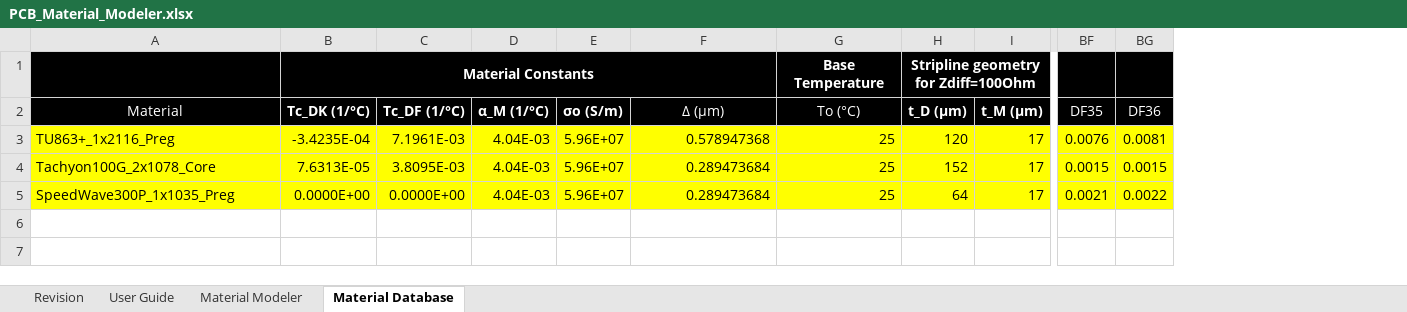
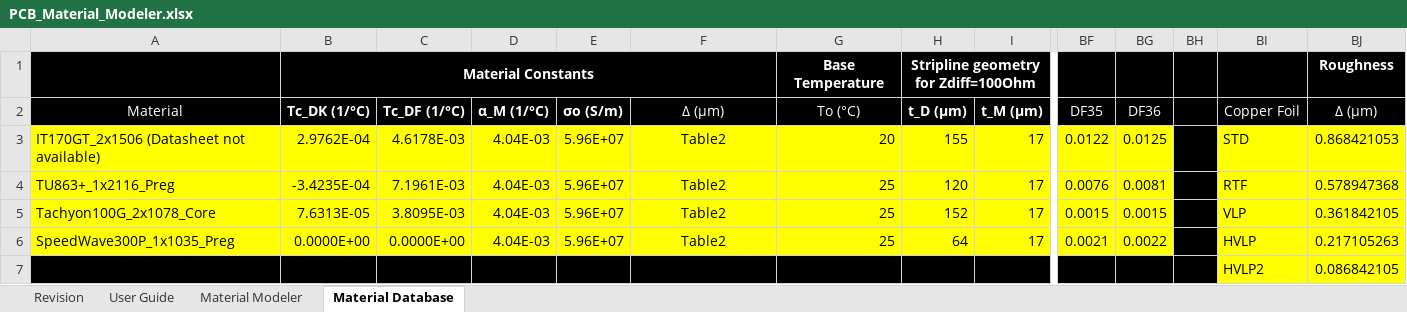
Before and after one commit to Teramesh/PCB-Material-Modeler, an Excel workbook: PCB_Material_Modeler.xlsx, sheet Material Database, drawn as a sheet; only a part is shown, gaps mark what is left out; values as stored, in another font and other column widths than the file's, no borders; table styles not drawn; addresses are those after the commit; rows hold the shown columns only; the diff names each change by its address in the sheet, - before the commit and + after, or states it on an @@ line.

Commit message:
V1.1.1
Added copper foil process selector

```diff
--- a/PCB_Material_Modeler.xlsx (sheet Material Database)
+++ b/PCB_Material_Modeler.xlsx (sheet Material Database)
+column BH, empty
+column BI (Copper Foil), rows 4-6: RTF | VLP | HVLP
+column BJ (Δ (µm)), row 1: Roughness; rows 4-6: 0.578947368 | 0.361842105 | 0.217105263
+row 3: IT170GT_2x1506 (Datasheet not available) | 2.9762E-04 | 4.6178E-03 | 4.04E-03 | 5.96E+07 | Table2 | 20 | 155 | 17 | 0.0122 | 0.0125 |  | STD | 0.868421053
-F4 (Δ (µm)): 0.578947368
+F4 (Δ (µm)): Table2
-F4:F6 alignment: right
+F4:F6 alignment: center
-F5:F6 (Δ (µm)): 0.289473684
+F5:F6 (Δ (µm)): Table2
+row 7:  |  |  |  |  |  |  |  |  |  |  |  | HVLP2 | 0.086842105
```
Also changed, not shown: sheet Material Modeler, sheet User Guide, sheet Revision, charts or pictures.
